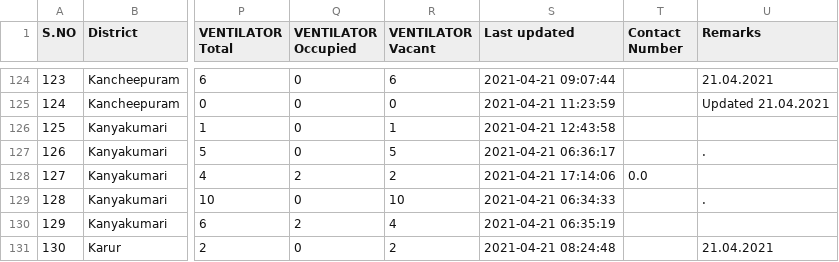
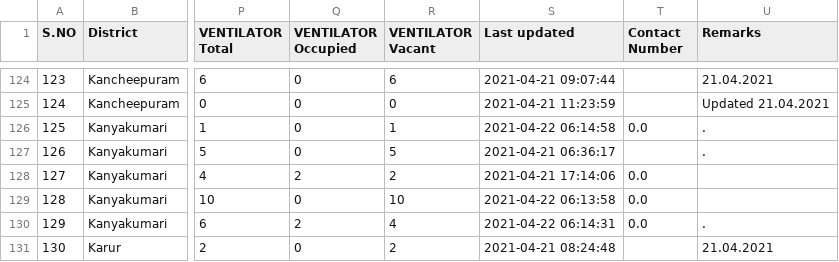
Before and after one commit to stopcoronatn/stopcoronatn.github.io, a CSV file: data/beds.csv, drawn as a sheet; only a part is shown, gaps mark what is left out; the diff covers the shown part only; the diff names each change by its address in the sheet, - before the commit and + after, or states it on an @@ line.

```diff
--- a/data/beds.csv
+++ b/data/beds.csv
-S126 (Last updated): 2021-04-21 12:43:58
+S126 (Last updated): 2021-04-22 06:14:58
-T126 (Contact Number): (empty)
+T126 (Contact Number): 0.0
-U126 (Remarks): (empty)
+U126 (Remarks): .
-S129 (Last updated): 2021-04-21 06:34:33
+S129 (Last updated): 2021-04-22 06:13:58
-T129:T130 (Contact Number): (empty)
+T129:T130 (Contact Number): 0.0
-U129 (Remarks): .
+U129 (Remarks): (empty)
-S130 (Last updated): 2021-04-21 06:35:19
+S130 (Last updated): 2021-04-22 06:14:31
-U130 (Remarks): (empty)
+U130 (Remarks): .
```
Also changed, not shown: 189 edited cells elsewhere in this file.
